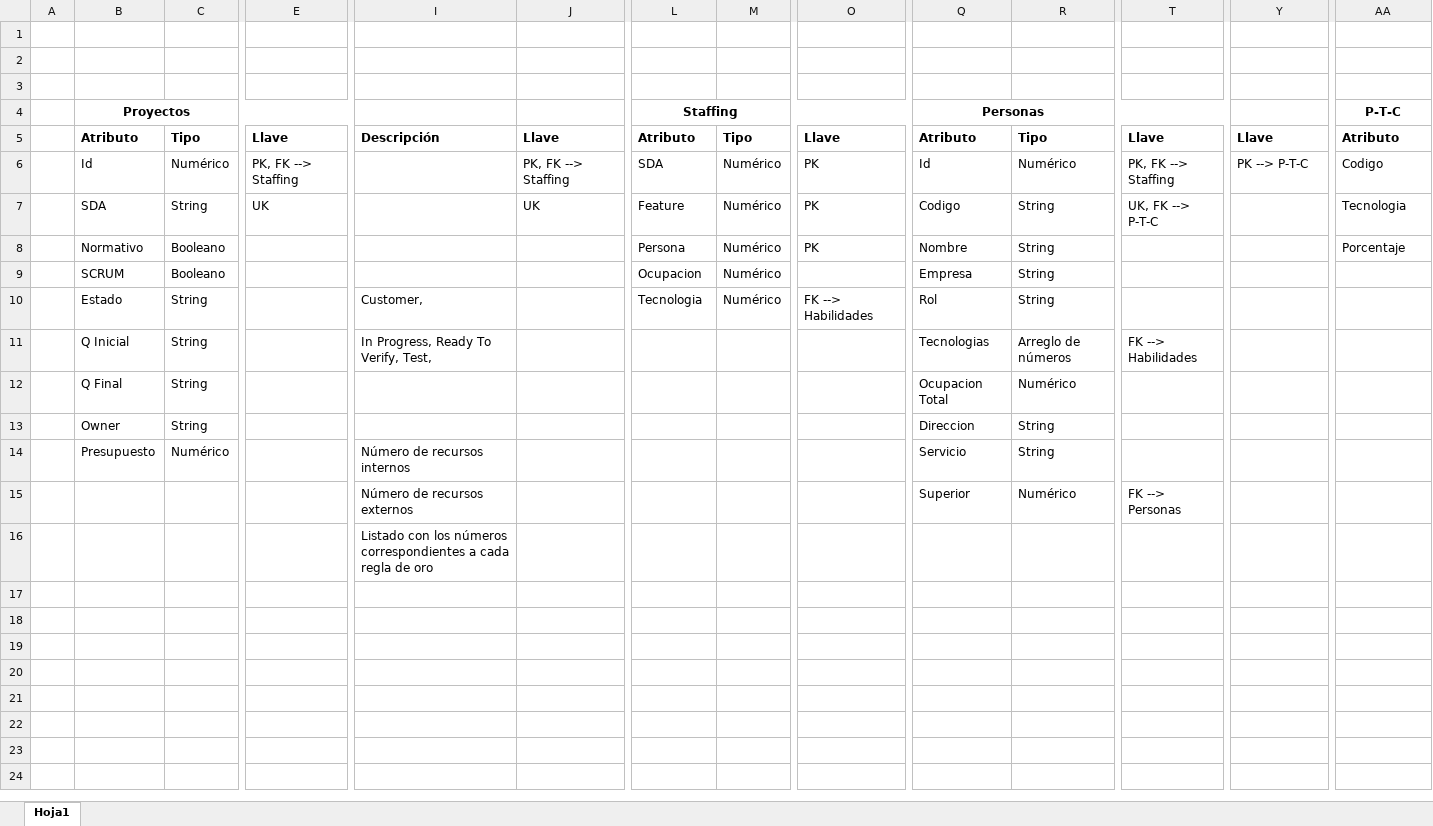
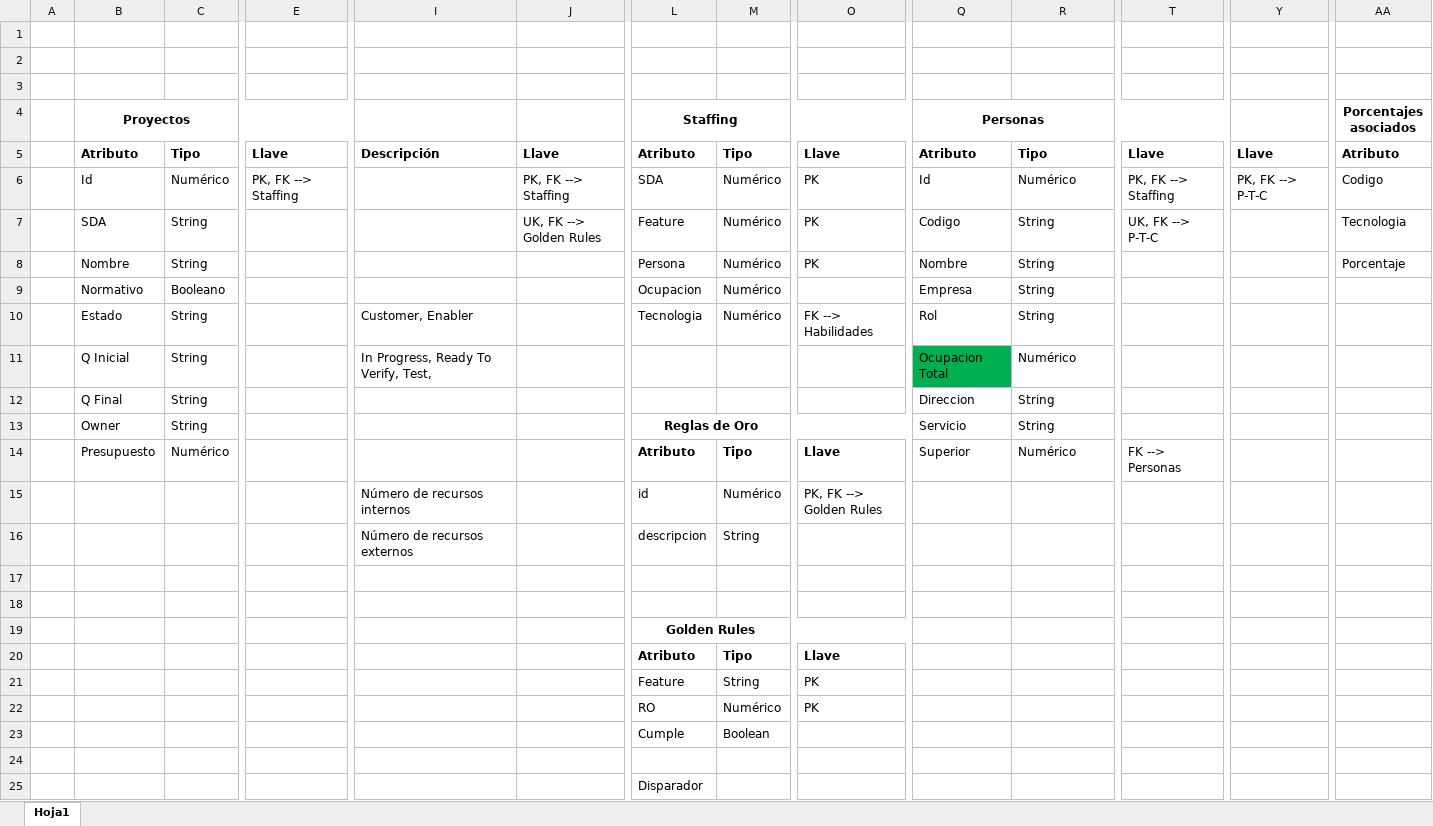
Before and after one commit to cristhianTorre/StaffTracker, an Excel workbook: docs/Modelo Entidad-Relacion.xlsx, sheet Hoja1, drawn as a sheet; only a part is shown, gaps mark what is left out; values as stored, in another font and other column widths than the file's, no borders; addresses are those after the commit; rows hold the shown columns only; the diff names each change by its address in the sheet, - before the commit and + after, or states it on an @@ line.

```diff
--- a/docs/Modelo Entidad-Relacion.xlsx (sheet Hoja1)
+++ b/docs/Modelo Entidad-Relacion.xlsx (sheet Hoja1)
-AA4: P-T-C
+AA4: Porcentajes asociados
-Y6: PK --> P-T-C
+Y6: PK, FK --> P-T-C
-E7: UK
+E7: (empty)
-J7: UK
+J7: UK, FK --> Golden Rules
-B8 (Proyectos): Normativo
+B8 (Proyectos): Nombre
-C8: Booleano
+C8: String
-B9 (Proyectos): SCRUM
+B9 (Proyectos): Normativo
-I10: Customer,
+I10: Customer, Enabler
-Q11 (Personas): Tecnologias
+Q11 (Personas): Ocupacion Total
-Q11 fill: none
+Q11 fill: #00B050
-R11: Arreglo de números
+R11: Numérico
-T11: FK --> Habilidades
+T11: (empty)
-Q12 (Personas): Ocupacion Total
+Q12 (Personas): Direccion
-R12: Numérico
+R12: String
-L13 (Staffing): (empty)
+L13 (Staffing): Reglas de Oro
+L13:O13 merged
-Q13 (Personas): Direccion
+Q13 (Personas): Servicio
+row 14:  | Presupuesto | Numérico |  |  |  | Atributo | Tipo | Llave | Superior | Numérico | FK --> Personas
+row 15:  |  |  |  | Número de recursos internos |  | id | Numérico | PK, FK --> Golden Rules
+row 16:  |  |  |  | Número de recursos externos |  | descripcion | String
-row 17:  | Presupuesto | Numérico |  | Número de recursos internos |  |  |  |  | Servicio | String
+row 17: (empty)
-row 18:  |  |  |  | Número de recursos externos |  |  |  |  | Superior | Numérico | FK --> Personas
+row 18: (empty)
+row 19:  |  |  |  |  |  | Golden Rules
+row 20:  |  |  |  |  |  | Atributo | Tipo | Llave
+row 21:  |  |  |  |  |  | Feature | String | PK
+row 22:  |  |  |  |  |  | RO | Numérico | PK
+row 23:  |  |  |  |  |  | Cumple | Boolean
-row 24:  |  |  |  | Listado con los números correspondientes a cada regla de oro
+row 24: (empty)
+row 25:  |  |  |  |  |  | Disparador
```
Also changed, not shown: 5 other files.
